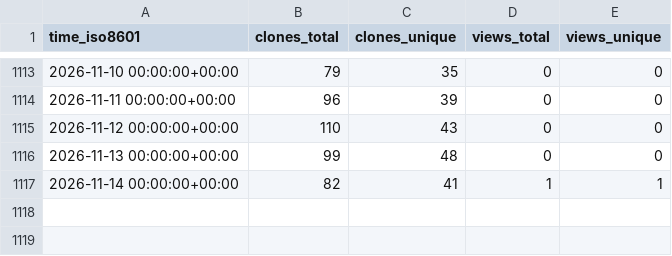
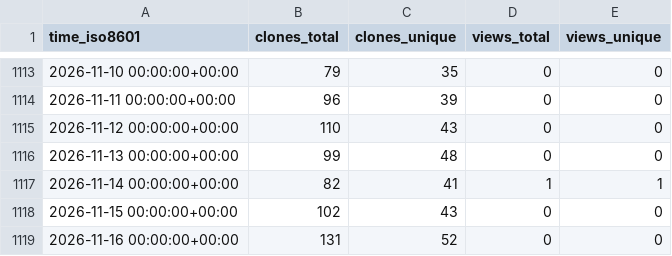
Before and after one commit to nanlabs/awesome-nan, a CSV file: nanlabs/awesome-nan/ghrs-data/views_clones_aggregate.csv, drawn as a sheet; only a part is shown, gaps mark what is left out.

```diff
--- a/nanlabs/awesome-nan/ghrs-data/views_clones_aggregate.csv
+++ b/nanlabs/awesome-nan/ghrs-data/views_clones_aggregate.csv
@@ -1117 +1117,3 @@ time_iso8601,clones_total,clones_unique,views_total,views_unique
 2026-11-14 00:00:00+00:00,82,41,1,1
+2026-11-15 00:00:00+00:00,102,43,0,0
+2026-11-16 00:00:00+00:00,131,52,0,0
```
Also changed, not shown: 1 other file.
